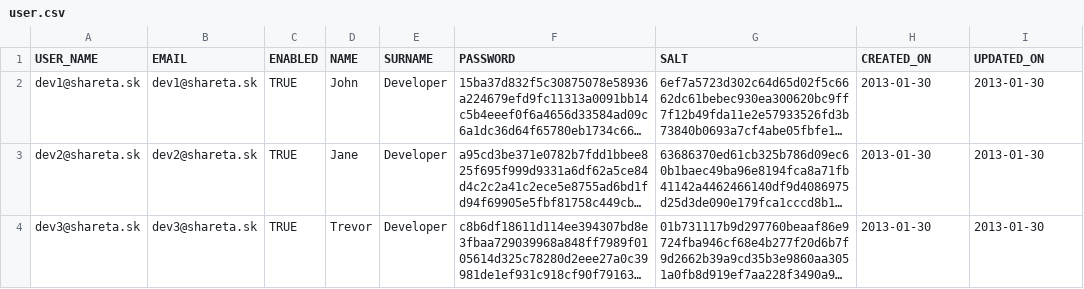
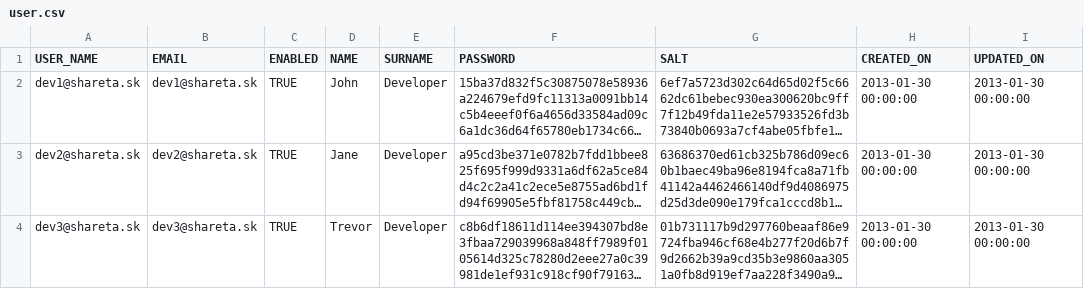
Before and after one commit to sharetask/sharetask, a CSV file: database/src/main/resources/db/migration/dev/user.csv, drawn as a sheet; long unchanged cells end in …; the diff names each change by its address in the sheet, - before the commit and + after, or states it on an @@ line.

```diff
--- a/database/src/main/resources/db/migration/dev/user.csv
+++ b/database/src/main/resources/db/migration/dev/user.csv
-H2:H4 (CREATED_ON): 2013-01-30
+H2:H4 (CREATED_ON): 2013-01-30 00:00:00
-I2:I4 (UPDATED_ON): 2013-01-30
+I2:I4 (UPDATED_ON): 2013-01-30 00:00:00
```
Also changed, not shown: database/src/main/resources/db/migration/dev/comment.csv, database/src/main/resources/db/migration/dev/task.csv, 4 other files.
